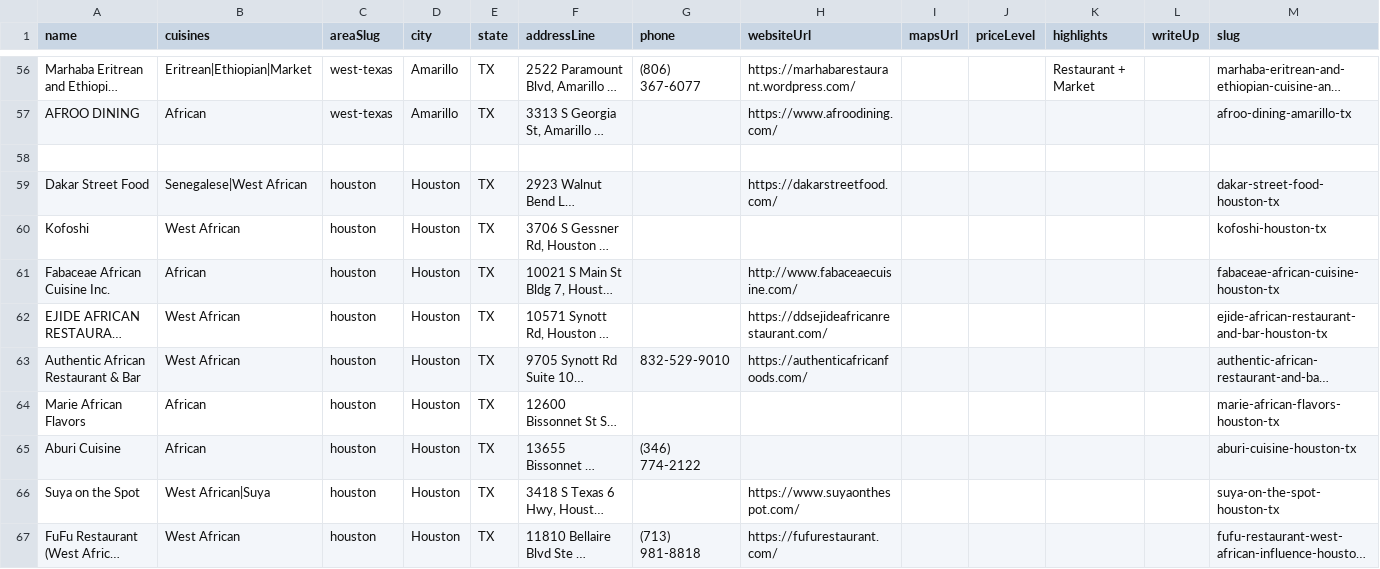
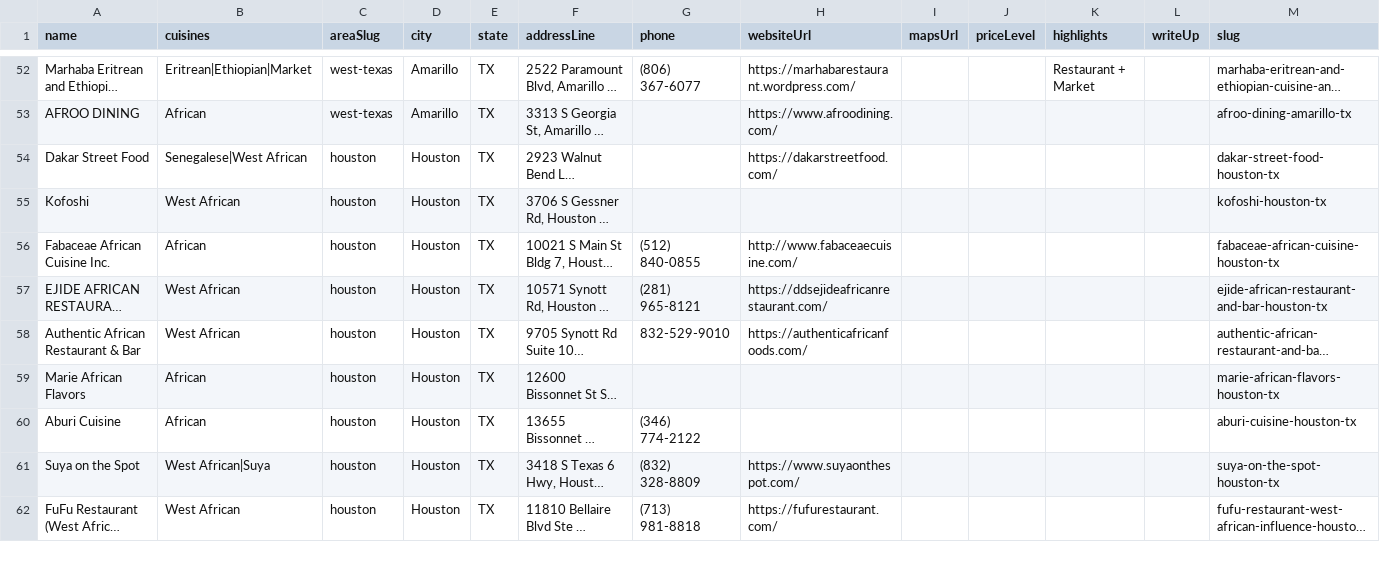
Before and after one commit to oobaretin/realtasteofafrica, a CSV file: realtasteofafrica/data/restaurants.csv, drawn as a sheet; only a part is shown, gaps mark what is left out; long unchanged cells end in …; removed rows and columns are numbered as before the commit, all else as after; the diff covers the shown part only; the diff names each change by its address in the sheet, - before the commit and + after, or states it on an @@ line.

Commit message:
data: enrich phones from restaurant websites

```diff
--- a/realtasteofafrica/data/restaurants.csv
+++ b/realtasteofafrica/data/restaurants.csv
-row 58: (empty)
-G56 (phone): (empty)
+G56 (phone): (512) 840-0855
-G57 (phone): (empty)
+G57 (phone): (281) 965-8121
-G61 (phone): (empty)
+G61 (phone): (832) 328-8809
```
Also changed, not shown: 14 removed rows and 14 edited cells elsewhere in this file, 3 other files.
